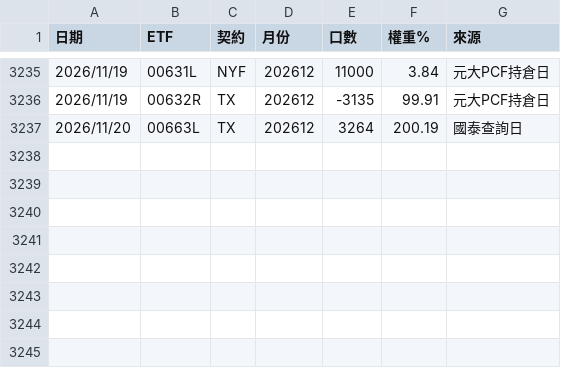
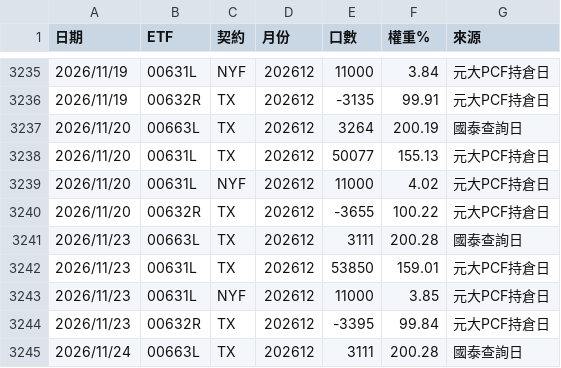
Before and after one commit to xd1104/trade-log, a CSV file: etf_fut.csv, drawn as a sheet; only a part is shown, gaps mark what is left out.

```diff
--- a/etf_fut.csv
+++ b/etf_fut.csv
@@ -3237 +3237,9 @@
 2026/11/20,00663L,TX,202612,3264,200.19,國泰查詢日
+2026/11/20,00631L,TX,202612,50077,155.13,元大PCF持倉日
+2026/11/20,00631L,NYF,202612,11000,4.02,元大PCF持倉日
+2026/11/20,00632R,TX,202612,-3655,100.22,元大PCF持倉日
+2026/11/23,00663L,TX,202612,3111,200.28,國泰查詢日
+2026/11/23,00631L,TX,202612,53850,159.01,元大PCF持倉日
+2026/11/23,00631L,NYF,202612,11000,3.85,元大PCF持倉日
+2026/11/23,00632R,TX,202612,-3395,99.84,元大PCF持倉日
+2026/11/24,00663L,TX,202612,3111,200.28,國泰查詢日
```
Also changed, not shown: large_trader.csv, mtx_oi.csv, 3 other files.
